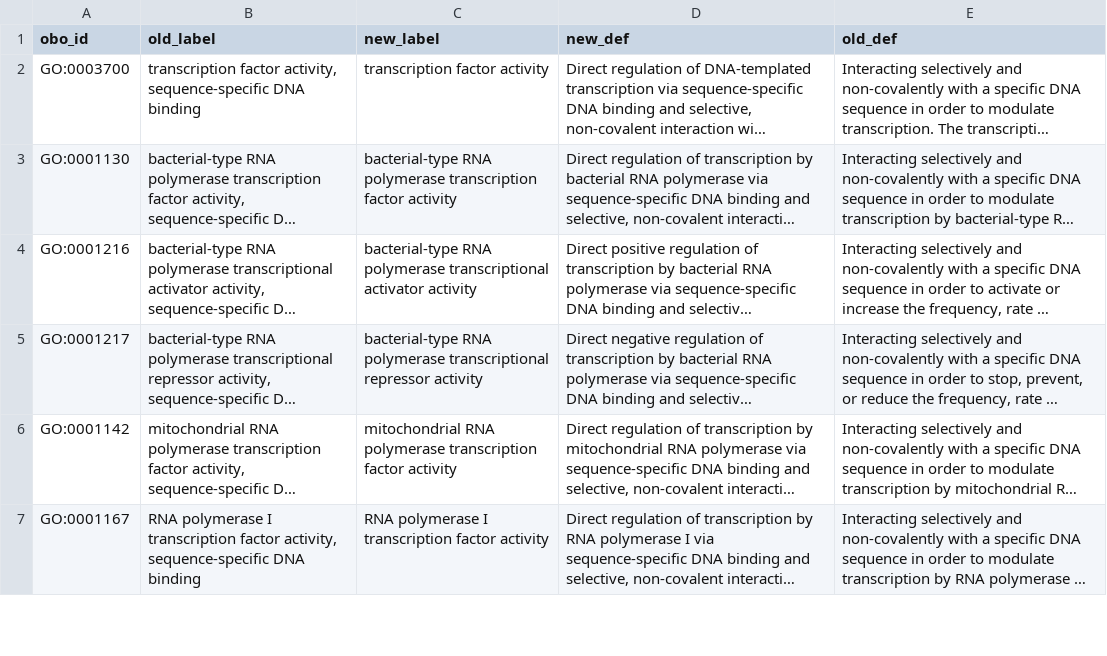
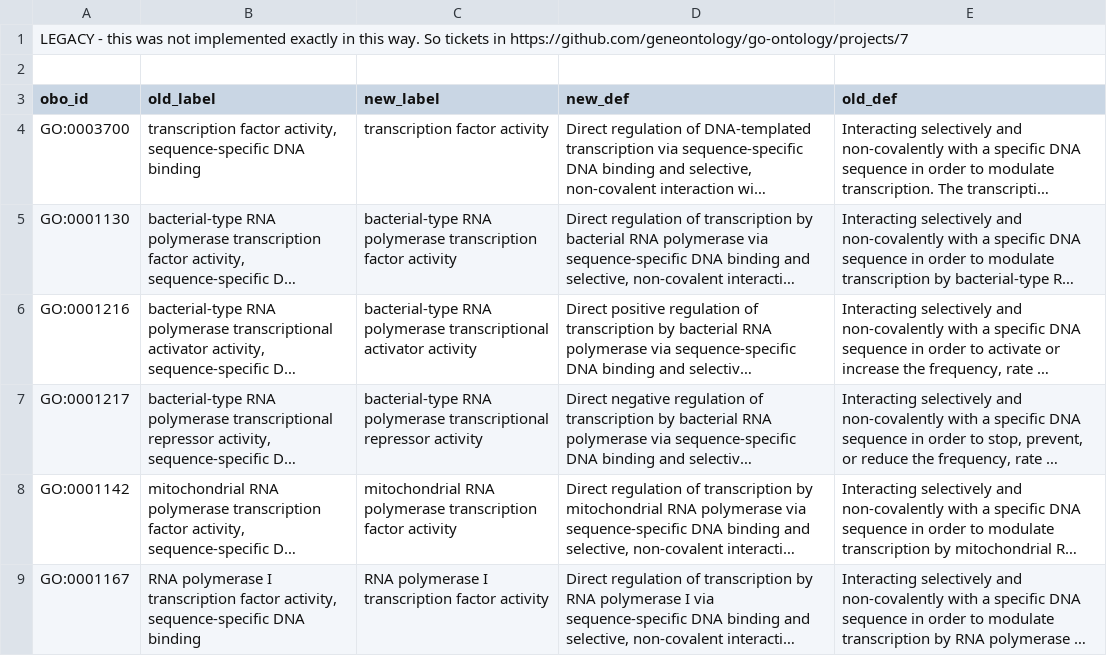
Before and after one commit to geneontology/molecular_function_refactoring, a TSV file: TF_activity_renaming_spec/mapping_with_defs.tsv, drawn as a sheet; only a part is shown; long unchanged cells end in …; the diff names each change by its address in the sheet, - before the commit and + after, or states it on an @@ line.

Commit message:
Update mapping_with_defs.tsv

```diff
--- a/TF_activity_renaming_spec/mapping_with_defs.tsv
+++ b/TF_activity_renaming_spec/mapping_with_defs.tsv
+row 1: LEGACY - this was not implemented exactly in this way. So tickets in https://github.com/geneontology/go-ontology/projects/7
+row 2: (empty)
```
